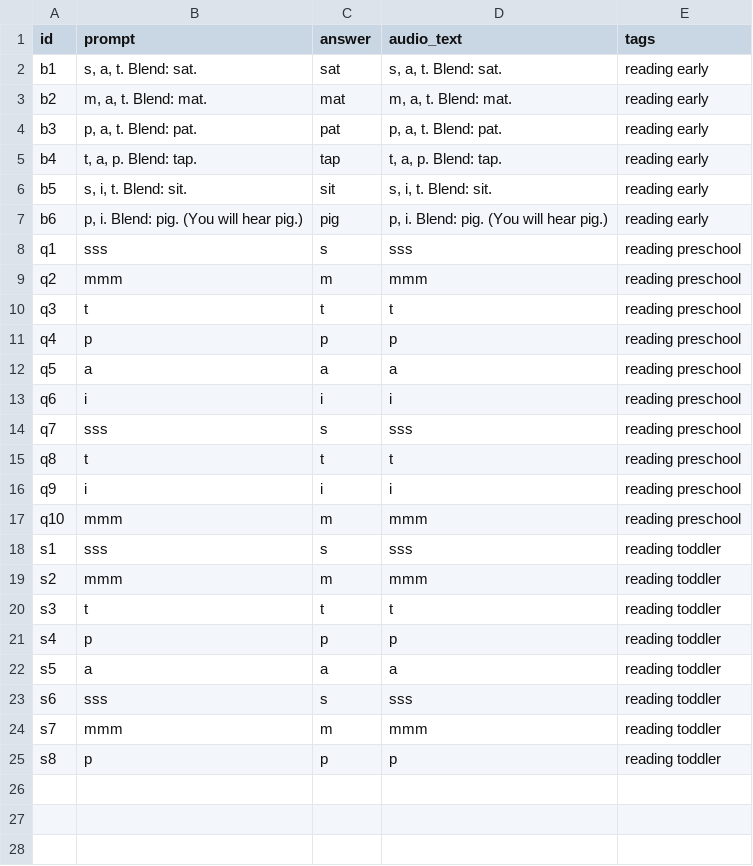
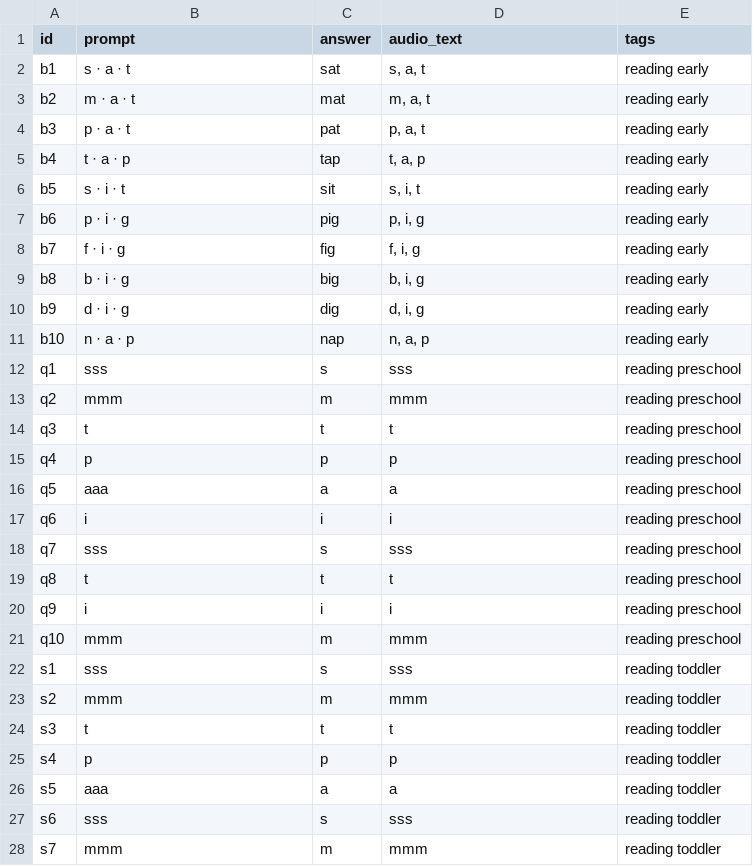
Before and after one commit to CodyTVWeber/tech-learning, a CSV file: homeschool/decks/reading.csv, drawn as a sheet; only a part is shown; the shorter side is filled out with more unchanged rows.

```diff
--- a/homeschool/decks/reading.csv
+++ b/homeschool/decks/reading.csv
@@ -1,8 +1,12 @@
 id,prompt,answer,audio_text,tags
-b1,"s, a, t. Blend: sat.",sat,"s, a, t. Blend: sat.",reading early
-b2,"m, a, t. Blend: mat.",mat,"m, a, t. Blend: mat.",reading early
-b3,"p, a, t. Blend: pat.",pat,"p, a, t. Blend: pat.",reading early
-b4,"t, a, p. Blend: tap.",tap,"t, a, p. Blend: tap.",reading early
-b5,"s, i, t. Blend: sit.",sit,"s, i, t. Blend: sit.",reading early
-b6,"p, i. Blend: pig. (You will hear pig.)",pig,"p, i. Blend: pig. (You will hear pig.)",reading early
+b1,s · a · t,sat,"s, a, t",reading early
+b2,m · a · t,mat,"m, a, t",reading early
+b3,p · a · t,pat,"p, a, t",reading early
+b4,t · a · p,tap,"t, a, p",reading early
+b5,s · i · t,sit,"s, i, t",reading early
+b6,p · i · g,pig,"p, i, g",reading early
+b7,f · i · g,fig,"f, i, g",reading early
+b8,b · i · g,big,"b, i, g",reading early
+b9,d · i · g,dig,"d, i, g",reading early
+b10,n · a · p,nap,"n, a, p",reading early
 q1,sss,s,sss,reading preschool
@@ -11,3 +15,3 @@ q3,t,t,t,reading preschool
 q4,p,p,p,reading preschool
-q5,a,a,a,reading preschool
+q5,aaa,a,a,reading preschool
 q6,i,i,i,reading preschool
@@ -21,3 +25,3 @@ s3,t,t,t,reading toddler
 s4,p,p,p,reading toddler
-s5,a,a,a,reading toddler
+s5,aaa,a,a,reading toddler
 s6,sss,s,sss,reading toddler
```
Also changed, not shown: homeschool/decks/math.csv, 50 other files.
